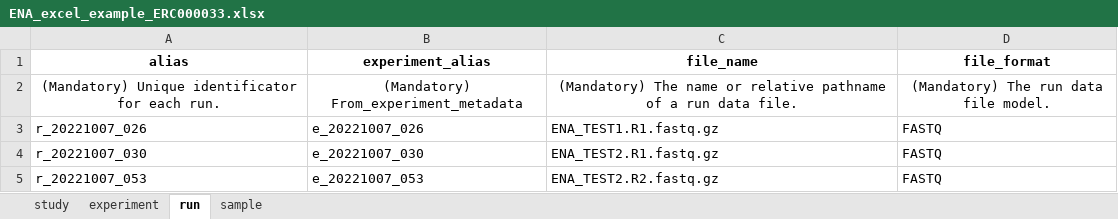
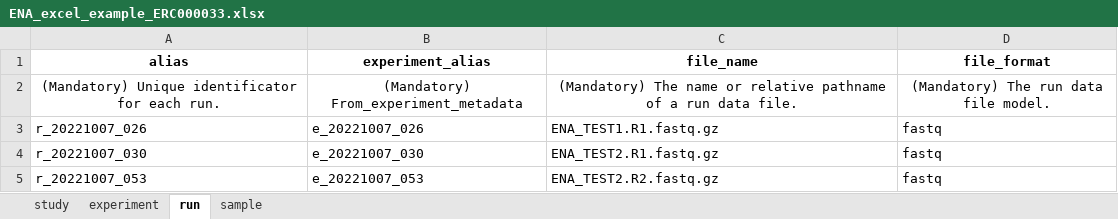
Before and after one commit to usegalaxy-eu/ena-upload-cli, an Excel workbook: example_tables/ENA_excel_example_ERC000033.xlsx, sheet run, drawn as a sheet; values as stored, in another font and other column widths than the file's, no borders; the diff names each change by its address in the sheet, - before the commit and + after, or states it on an @@ line.

Commit message:
use dropdown values in example

```diff
--- a/example_tables/ENA_excel_example_ERC000033.xlsx (sheet run)
+++ b/example_tables/ENA_excel_example_ERC000033.xlsx (sheet run)
-D3:D5 (file_format): FASTQ
+D3:D5 (file_format): fastq
```
